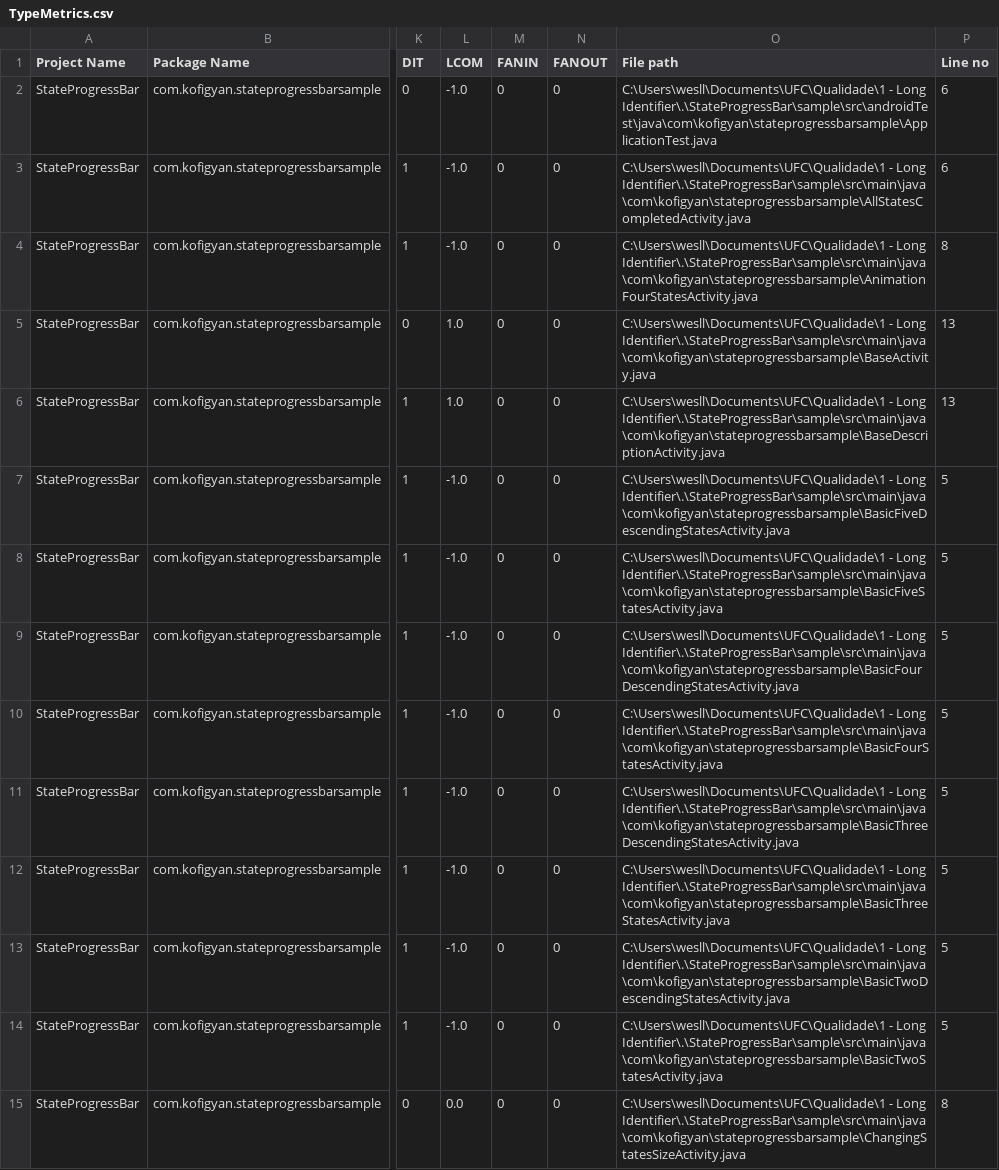
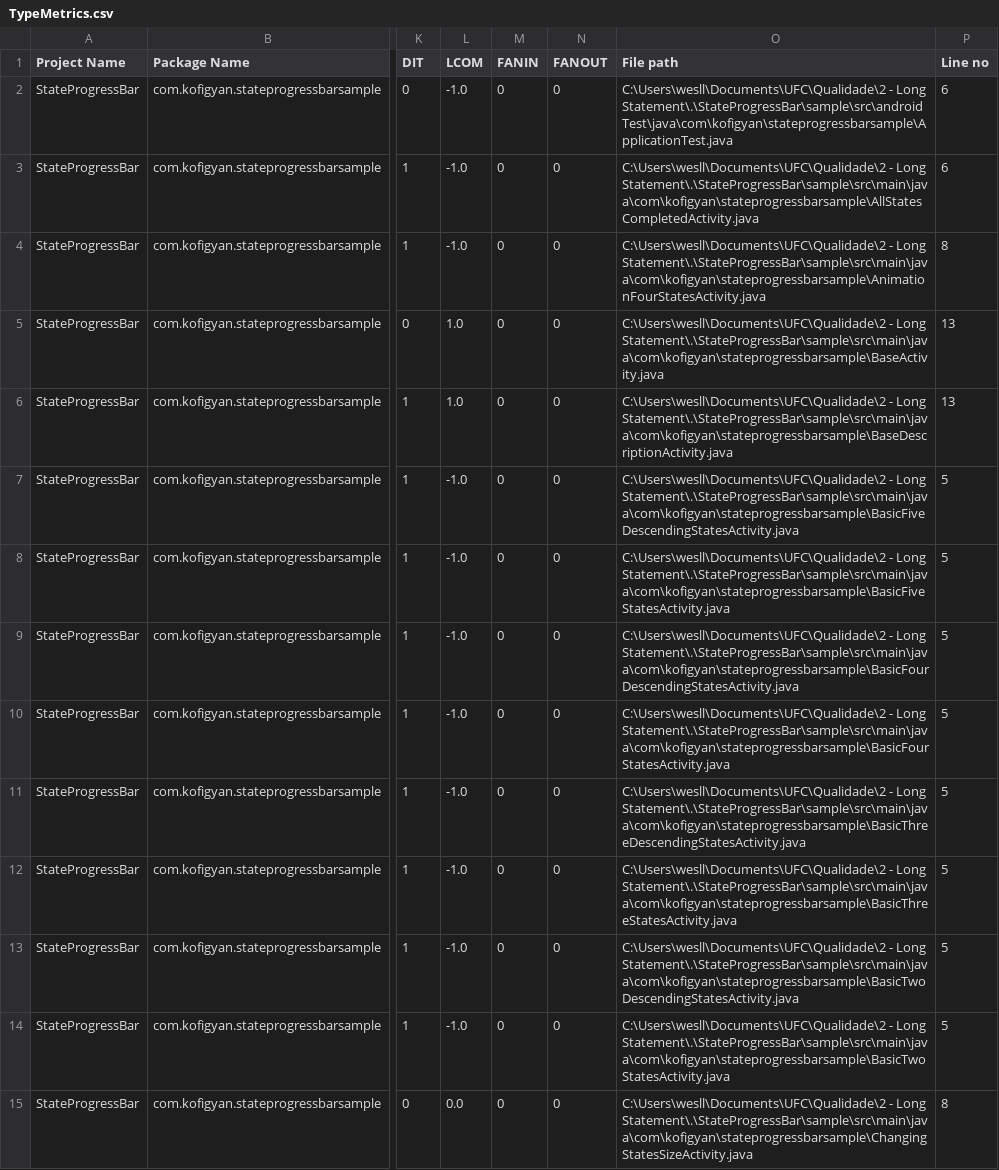
Before and after one commit to WeslliVs/ProjetoFinal-QualidadeDeSoftware, a CSV file: Results/TypeMetrics.csv, drawn as a sheet; only a part is shown, gaps mark what is left out; the diff covers the shown part only; the diff names each change by its address in the sheet, - before the commit and + after, or states it on an @@ line.

```diff
--- a/Results/TypeMetrics.csv
+++ b/Results/TypeMetrics.csv
-O2 (File path): C:\Users\wesll\Documents\UFC\Qualidade\1 - Long Identifier\.\StateProgressBar\sample\src\androidTest\java\com\kofigyan\stateprogressbarsample\ApplicationTest.java
+O2 (File path): C:\Users\wesll\Documents\UFC\Qualidade\2 - Long Statement\.\StateProgressBar\sample\src\androidTest\java\com\kofigyan\stateprogressbarsample\ApplicationTest.java
-O3 (File path): C:\Users\wesll\Documents\UFC\Qualidade\1 - Long Identifier\.\StateProgressBar\sample\src\main\java\com\kofigyan\stateprogressbarsample\AllStatesCompletedActivity.java
+O3 (File path): C:\Users\wesll\Documents\UFC\Qualidade\2 - Long Statement\.\StateProgressBar\sample\src\main\java\com\kofigyan\stateprogressbarsample\AllStatesCompletedActivity.java
-O4 (File path): C:\Users\wesll\Documents\UFC\Qualidade\1 - Long Identifier\.\StateProgressBar\sample\src\main\java\com\kofigyan\stateprogressbarsample\AnimationFourStatesActivity.java
+O4 (File path): C:\Users\wesll\Documents\UFC\Qualidade\2 - Long Statement\.\StateProgressBar\sample\src\main\java\com\kofigyan\stateprogressbarsample\AnimationFourStatesActivity.java
-O5 (File path): C:\Users\wesll\Documents\UFC\Qualidade\1 - Long Identifier\.\StateProgressBar\sample\src\main\java\com\kofigyan\stateprogressbarsample\BaseActivity.java
+O5 (File path): C:\Users\wesll\Documents\UFC\Qualidade\2 - Long Statement\.\StateProgressBar\sample\src\main\java\com\kofigyan\stateprogressbarsample\BaseActivity.java
-O6 (File path): C:\Users\wesll\Documents\UFC\Qualidade\1 - Long Identifier\.\StateProgressBar\sample\src\main\java\com\kofigyan\stateprogressbarsample\BaseDescriptionActivity.java
+O6 (File path): C:\Users\wesll\Documents\UFC\Qualidade\2 - Long Statement\.\StateProgressBar\sample\src\main\java\com\kofigyan\stateprogressbarsample\BaseDescriptionActivity.java
-O7 (File path): C:\Users\wesll\Documents\UFC\Qualidade\1 - Long Identifier\.\StateProgressBar\sample\src\main\java\com\kofigyan\stateprogressbarsample\BasicFiveDescendingStatesActivity.java
+O7 (File path): C:\Users\wesll\Documents\UFC\Qualidade\2 - Long Statement\.\StateProgressBar\sample\src\main\java\com\kofigyan\stateprogressbarsample\BasicFiveDescendingStatesActivity.java
-O8 (File path): C:\Users\wesll\Documents\UFC\Qualidade\1 - Long Identifier\.\StateProgressBar\sample\src\main\java\com\kofigyan\stateprogressbarsample\BasicFiveStatesActivity.java
+O8 (File path): C:\Users\wesll\Documents\UFC\Qualidade\2 - Long Statement\.\StateProgressBar\sample\src\main\java\com\kofigyan\stateprogressbarsample\BasicFiveStatesActivity.java
-O9 (File path): C:\Users\wesll\Documents\UFC\Qualidade\1 - Long Identifier\.\StateProgressBar\sample\src\main\java\com\kofigyan\stateprogressbarsample\BasicFourDescendingStatesActivity.java
+O9 (File path): C:\Users\wesll\Documents\UFC\Qualidade\2 - Long Statement\.\StateProgressBar\sample\src\main\java\com\kofigyan\stateprogressbarsample\BasicFourDescendingStatesActivity.java
-O10 (File path): C:\Users\wesll\Documents\UFC\Qualidade\1 - Long Identifier\.\StateProgressBar\sample\src\main\java\com\kofigyan\stateprogressbarsample\BasicFourStatesActivity.java
+O10 (File path): C:\Users\wesll\Documents\UFC\Qualidade\2 - Long Statement\.\StateProgressBar\sample\src\main\java\com\kofigyan\stateprogressbarsample\BasicFourStatesActivity.java
-O11 (File path): C:\Users\wesll\Documents\UFC\Qualidade\1 - Long Identifier\.\StateProgressBar\sample\src\main\java\com\kofigyan\stateprogressbarsample\BasicThreeDescendingStatesActivity.java
+O11 (File path): C:\Users\wesll\Documents\UFC\Qualidade\2 - Long Statement\.\StateProgressBar\sample\src\main\java\com\kofigyan\stateprogressbarsample\BasicThreeDescendingStatesActivity.java
-O12 (File path): C:\Users\wesll\Documents\UFC\Qualidade\1 - Long Identifier\.\StateProgressBar\sample\src\main\java\com\kofigyan\stateprogressbarsample\BasicThreeStatesActivity.java
+O12 (File path): C:\Users\wesll\Documents\UFC\Qualidade\2 - Long Statement\.\StateProgressBar\sample\src\main\java\com\kofigyan\stateprogressbarsample\BasicThreeStatesActivity.java
-O13 (File path): C:\Users\wesll\Documents\UFC\Qualidade\1 - Long Identifier\.\StateProgressBar\sample\src\main\java\com\kofigyan\stateprogressbarsample\BasicTwoDescendingStatesActivity.java
+O13 (File path): C:\Users\wesll\Documents\UFC\Qualidade\2 - Long Statement\.\StateProgressBar\sample\src\main\java\com\kofigyan\stateprogressbarsample\BasicTwoDescendingStatesActivity.java
-O14 (File path): C:\Users\wesll\Documents\UFC\Qualidade\1 - Long Identifier\.\StateProgressBar\sample\src\main\java\com\kofigyan\stateprogressbarsample\BasicTwoStatesActivity.java
+O14 (File path): C:\Users\wesll\Documents\UFC\Qualidade\2 - Long Statement\.\StateProgressBar\sample\src\main\java\com\kofigyan\stateprogressbarsample\BasicTwoStatesActivity.java
-O15 (File path): C:\Users\wesll\Documents\UFC\Qualidade\1 - Long Identifier\.\StateProgressBar\sample\src\main\java\com\kofigyan\stateprogressbarsample\ChangingStatesSizeActivity.java
+O15 (File path): C:\Users\wesll\Documents\UFC\Qualidade\2 - Long Statement\.\StateProgressBar\sample\src\main\java\com\kofigyan\stateprogressbarsample\ChangingStatesSizeActivity.java
```
Also changed, not shown: 43 edited cells elsewhere in this file, Results/ImplementationSmells.csv, 2 other files.
